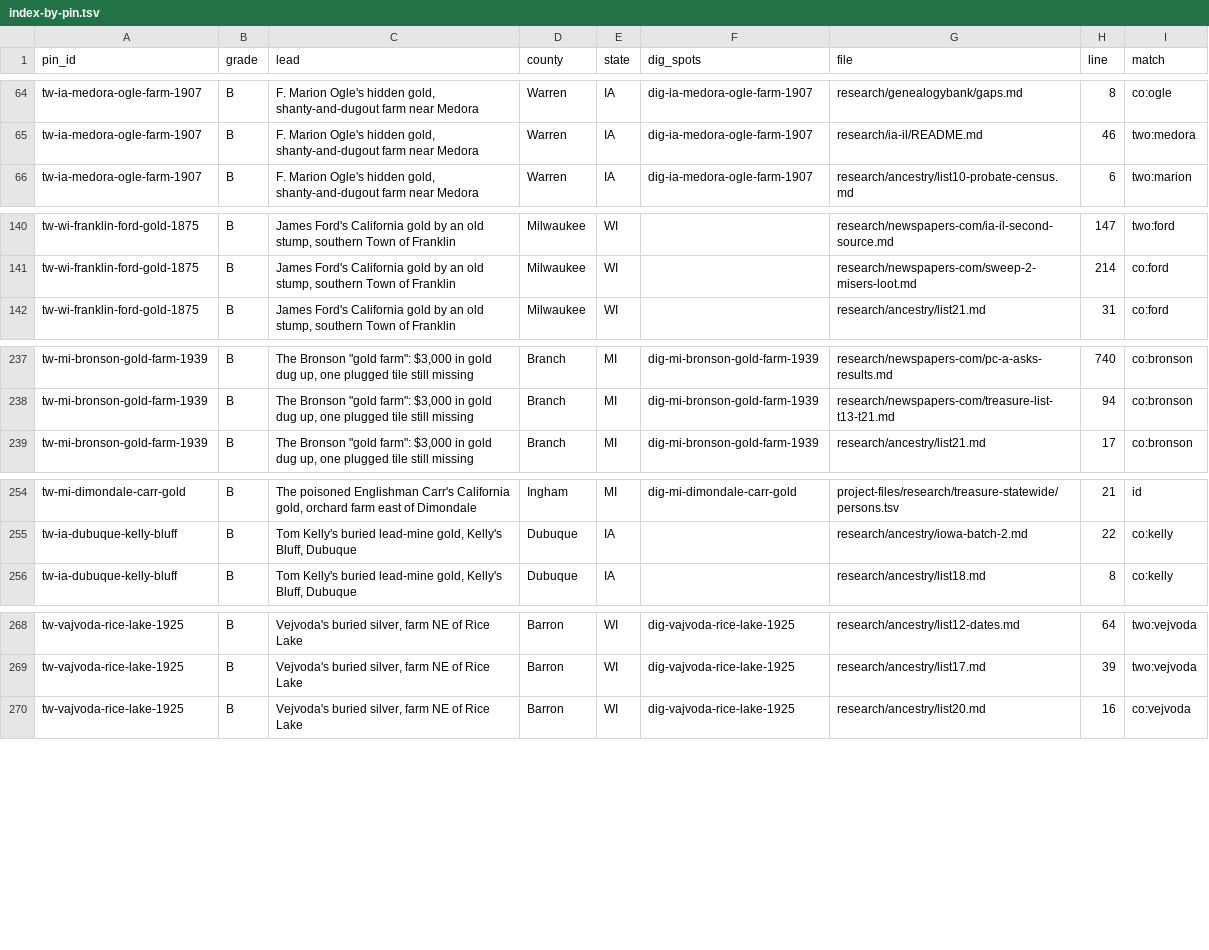
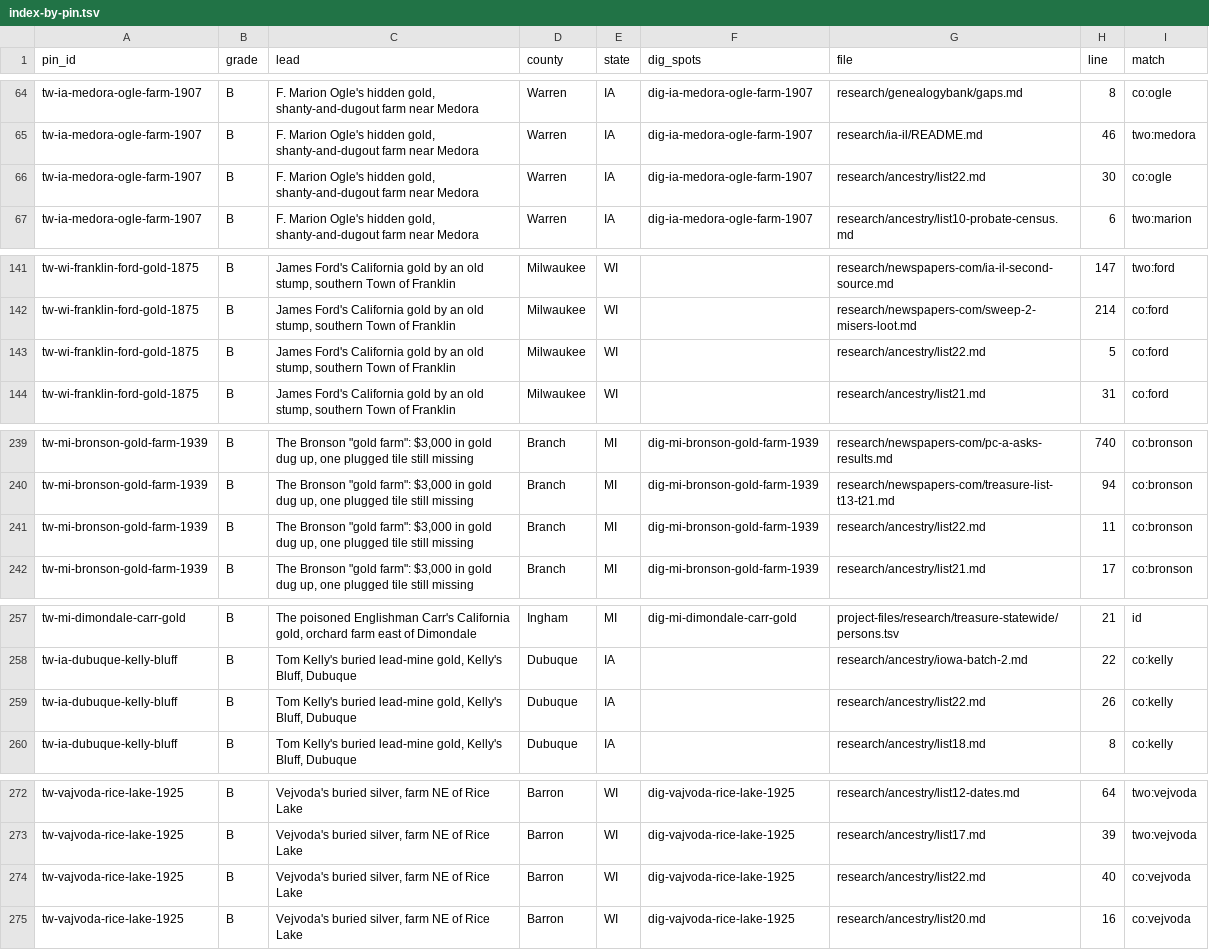
Before and after one commit to benf05ter/gold-atlas, a TSV file: research/index-by-pin.tsv, drawn as a sheet; only a part is shown, gaps mark what is left out; the diff covers the shown part only; the diff names each change by its address in the sheet, - before the commit and + after, or states it on an @@ line.

```diff
--- a/research/index-by-pin.tsv
+++ b/research/index-by-pin.tsv
+row 66: tw-ia-medora-ogle-farm-1907 | B | F. Marion Ogle's hidden gold, shanty-and-dugout farm near Medora | Warren | IA | dig-ia-medora-ogle-farm-1907 | research/ancestry/list22.md | 30 | co:ogle
+row 143: tw-wi-franklin-ford-gold-1875 | B | James Ford's California gold by an old stump, southern Town of Franklin | Milwaukee | WI |  | research/ancestry/list22.md | 5 | co:ford
+row 241: tw-mi-bronson-gold-farm-1939 | B | The Bronson "gold farm": $3,000 in gold dug up, one plugged tile still missing | Branch | MI | dig-mi-bronson-gold-farm-1939 | research/ancestry/list22.md | 11 | co:bronson
+row 259: tw-ia-dubuque-kelly-bluff | B | Tom Kelly's buried lead-mine gold, Kelly's Bluff, Dubuque | Dubuque | IA |  | research/ancestry/list22.md | 26 | co:kelly
+row 274: tw-vajvoda-rice-lake-1925 | B | Vejvoda's buried silver, farm NE of Rice Lake | Barron | WI | dig-vajvoda-rice-lake-1925 | research/ancestry/list22.md | 40 | co:vejvoda
```
Also changed, not shown: 2 added rows and 16 edited cells elsewhere in this file, 3 other files.
